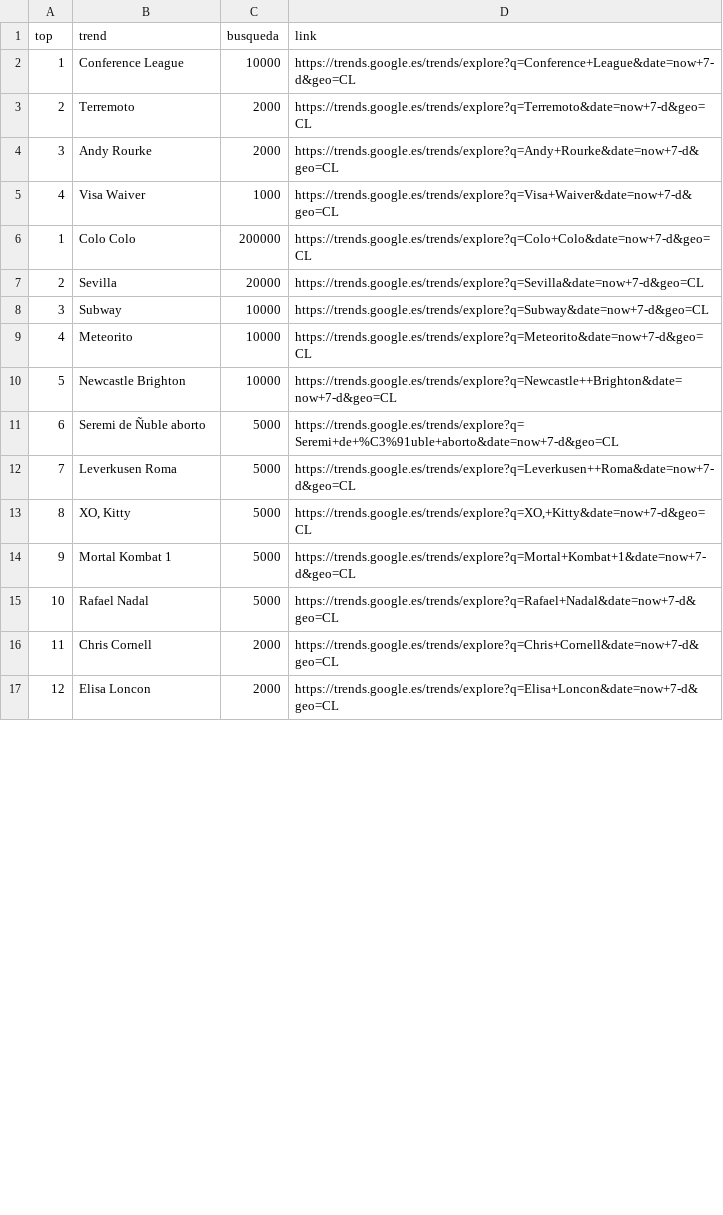
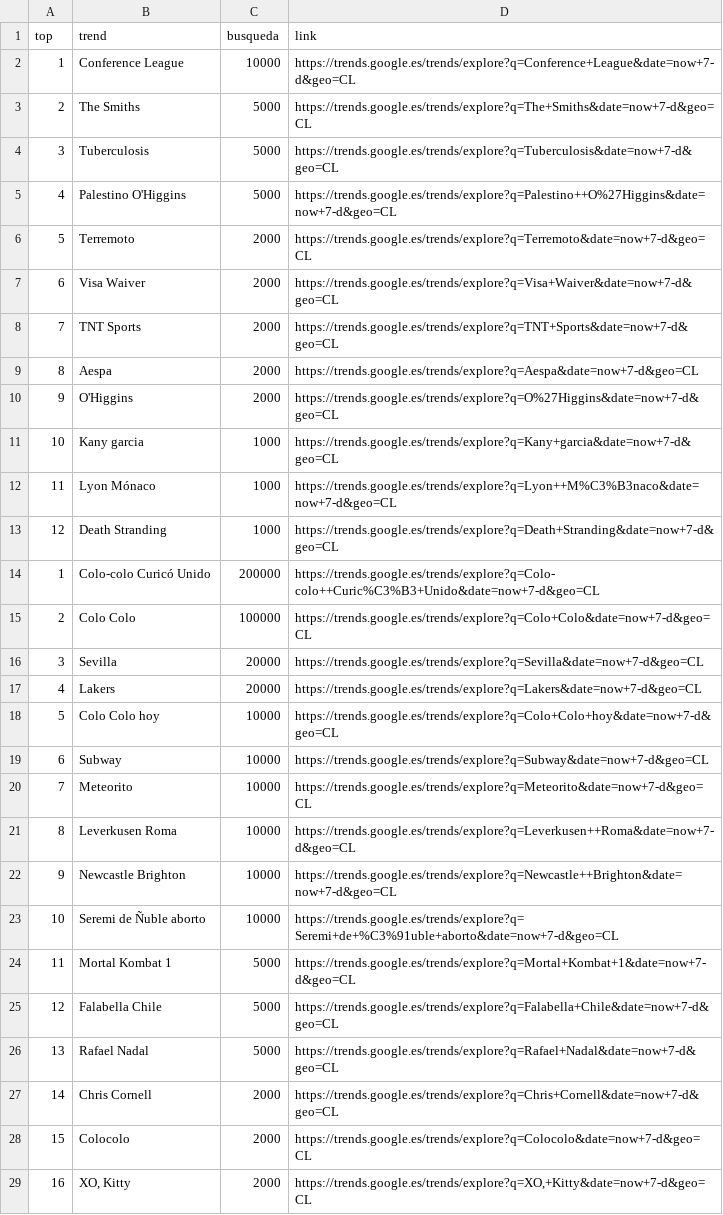
Before and after one commit to cristian-data-science/social_spider_app, a CSV file: resultados/google.csv, drawn as a sheet; only a part is shown; the shorter side is filled out with more unchanged rows; removed rows and columns are numbered as before the commit, all else as after; the diff covers the shown part only; the diff names each change by its address in the sheet, - before the commit and + after, or states it on an @@ line.

Commit message:
results update

```diff
--- a/resultados/google.csv
+++ b/resultados/google.csv
+row 3: 2 | The Smiths | 5000 | https://trends.google.es/trends/explore?q=The+Smiths&date=now+7-d&geo=CL
+row 4: 3 | Tuberculosis | 5000 | https://trends.google.es/trends/explore?q=Tuberculosis&date=now+7-d&geo=CL
+row 5: 4 | Palestino O'Higgins | 5000 | https://trends.google.es/trends/explore?q=Palestino++O%27Higgins&date=now+7-d&geo=CL
@@ column A (top) renumbered between rows 6 and 33 @@
-row 4: 3 | Andy Rourke | 2000 | https://trends.google.es/trends/explore?q=Andy+Rourke&date=now+7-d&geo=CL
-C7 (busqueda): 1000
+C7 (busqueda): 2000
+row 8: 7 | TNT Sports | 2000 | https://trends.google.es/trends/explore?q=TNT+Sports&date=now+7-d&geo=CL
+row 9: 8 | Aespa | 2000 | https://trends.google.es/trends/explore?q=Aespa&date=now+7-d&geo=CL
+row 10: 9 | O'Higgins | 2000 | https://trends.google.es/trends/explore?q=O%27Higgins&date=now+7-d&geo=CL
+row 11: 10 | Kany garcia | 1000 | https://trends.google.es/trends/explore?q=Kany+garcia&date=now+7-d&geo=CL
+row 12: 11 | Lyon Mónaco | 1000 | https://trends.google.es/trends/explore?q=Lyon++M%C3%B3naco&date=now+7-d&geo=CL
+row 13: 12 | Death Stranding | 1000 | https://trends.google.es/trends/explore?q=Death+Stranding&date=now+7-d&geo=CL
+row 14: 1 | Colo-colo Curicó Unido | 200000 | https://trends.google.es/trends/explore?q=Colo-colo++Curic%C3%B3+Unido&date=now+7-d&geo=CL
-C15 (busqueda): 200000
+C15 (busqueda): 100000
+row 17: 4 | Lakers | 20000 | https://trends.google.es/trends/explore?q=Lakers&date=now+7-d&geo=CL
+row 18: 5 | Colo Colo hoy | 10000 | https://trends.google.es/trends/explore?q=Colo+Colo+hoy&date=now+7-d&geo=CL
+row 21: 8 | Leverkusen Roma | 10000 | https://trends.google.es/trends/explore?q=Leverkusen++Roma&date=now+7-d&geo=CL
-C23 (busqueda): 5000
+C23 (busqueda): 10000
-row 12: 7 | Leverkusen Roma | 5000 | https://trends.google.es/trends/explore?q=Leverkusen++Roma&date=now+7-d&geo=CL
-row 13: 8 | XO, Kitty | 5000 | https://trends.google.es/trends/explore?q=XO,+Kitty&date=now+7-d&geo=CL
+row 25: 12 | Falabella Chile | 5000 | https://trends.google.es/trends/explore?q=Falabella+Chile&date=now+7-d&geo=CL
+row 28: 15 | Colocolo | 2000 | https://trends.google.es/trends/explore?q=Colocolo&date=now+7-d&geo=CL
+row 29: 16 | XO, Kitty | 2000 | https://trends.google.es/trends/explore?q=XO,+Kitty&date=now+7-d&geo=CL
```
Also changed, not shown: 2 added rows, 7 removed rows and 1 moved row elsewhere in this file, resultados/twitter.csv.
